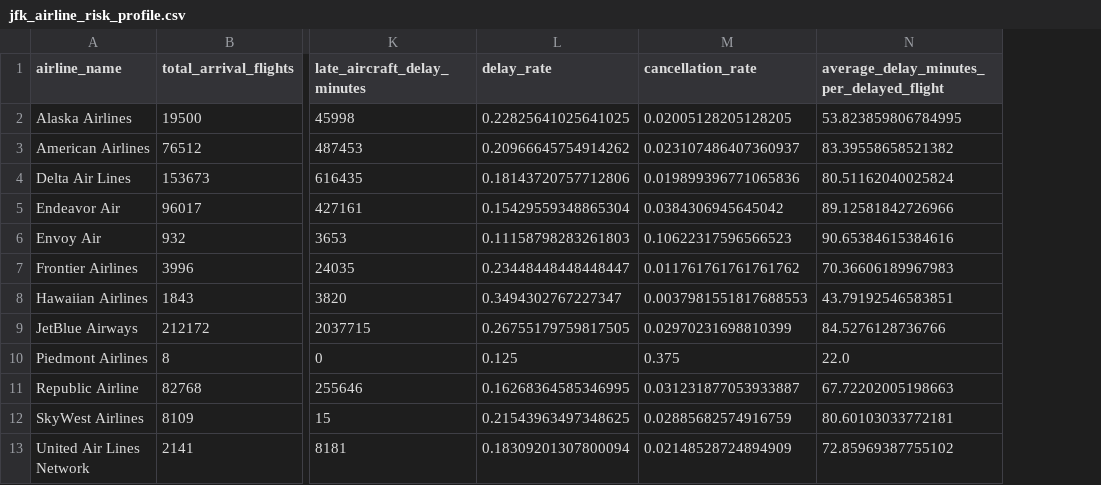
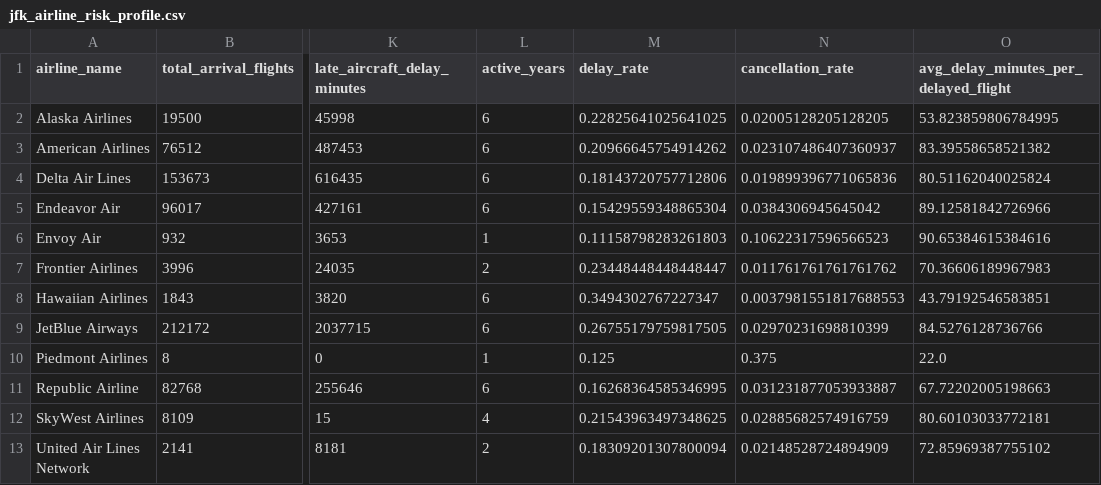
Before and after one commit to xiaocaihua777/jfk-airline-operational-risk, a CSV file: data/processed/jfk_airline_risk_profile.csv, drawn as a sheet; only a part is shown, gaps mark what is left out; addresses are those after the commit; the diff names each change by its address in the sheet, - before the commit and + after, or states it on an @@ line.

```diff
--- a/data/processed/jfk_airline_risk_profile.csv
+++ b/data/processed/jfk_airline_risk_profile.csv
+column L (active_years), rows 2-13: 6 | 6 | 6 | 6 | 1 | 2 | 6 | 6 | 1 | 6 | 4 | 2
-O1: average_delay_minutes_per_delayed_flight
+O1: avg_delay_minutes_per_delayed_flight
```
Also changed, not shown: data/processed/jfk_aggregate_risk_scenario_metrics.csv, data/processed/jfk_frequency_model_summary.csv, 39 other files.
